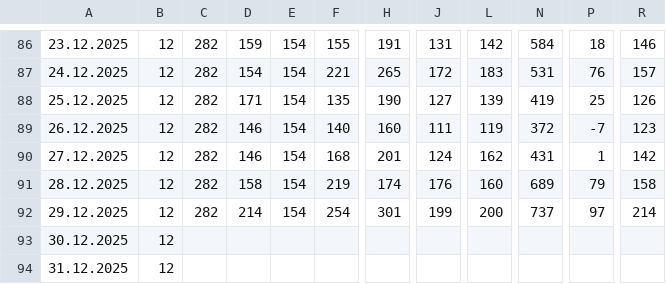
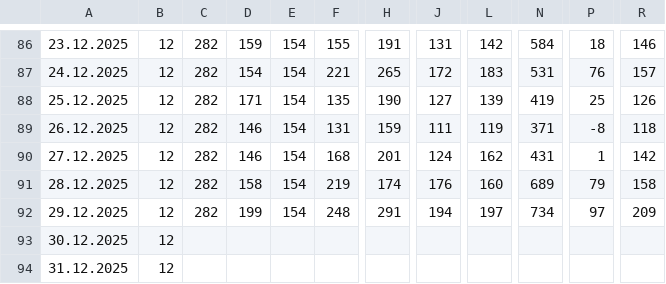
Before and after one commit to viktor1306/financial_monitor, a CSV file: data/2. Фінансовий результат УЗЕ поденно - CM_FCM.csv, drawn as a sheet; only a part is shown, gaps mark what is left out; the diff names each change by its address in the sheet, - before the commit and + after, or states it on an @@ line.

Commit message:
Update 2. Фінансовий результат УЗЕ поденно - CM_FCM.csv - 2025-12-30 14:35:41

```diff
--- a/data/2. Фінансовий результат УЗЕ поденно - CM_FCM.csv
+++ b/data/2. Фінансовий результат УЗЕ поденно - CM_FCM.csv
-F89: 140
+F89: 131
-H89: 160
+H89: 159
-N89: 372
+N89: 371
-P89: -7
+P89: -8
-R89: 123
+R89: 118
-D92: 214
+D92: 199
-F92: 254
+F92: 248
-H92: 301
+H92: 291
-J92: 199
+J92: 194
-L92: 200
+L92: 197
-N92: 737
+N92: 734
-R92: 214
+R92: 209
```
